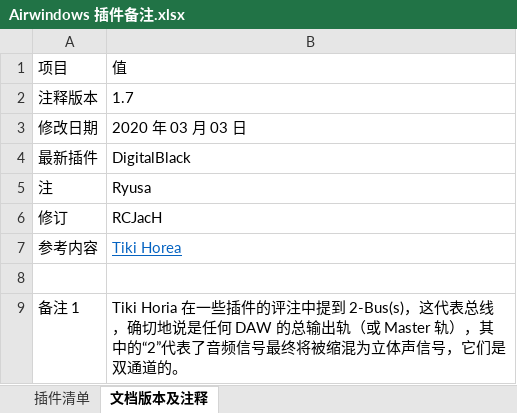
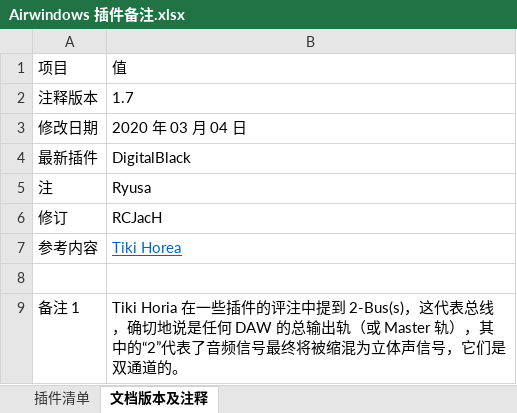
Before and after one commit to tsunetakaryu/airwindows-memo, an Excel workbook: Airwindows 插件备注.xlsx, sheet 文档版本及注释, drawn as a sheet; values as stored, in another font and other column widths than the file's, no borders; table styles not drawn; the diff names each change by its address in the sheet, - before the commit and + after, or states it on an @@ line.

```diff
--- a/Airwindows 插件备注.xlsx (sheet 文档版本及注释)
+++ b/Airwindows 插件备注.xlsx (sheet 文档版本及注释)
-B3: 2020 年 03 月 03 日
+B3: 2020 年 03 月 04 日
```
Also changed, not shown: sheet 插件清单, 1 other file.
